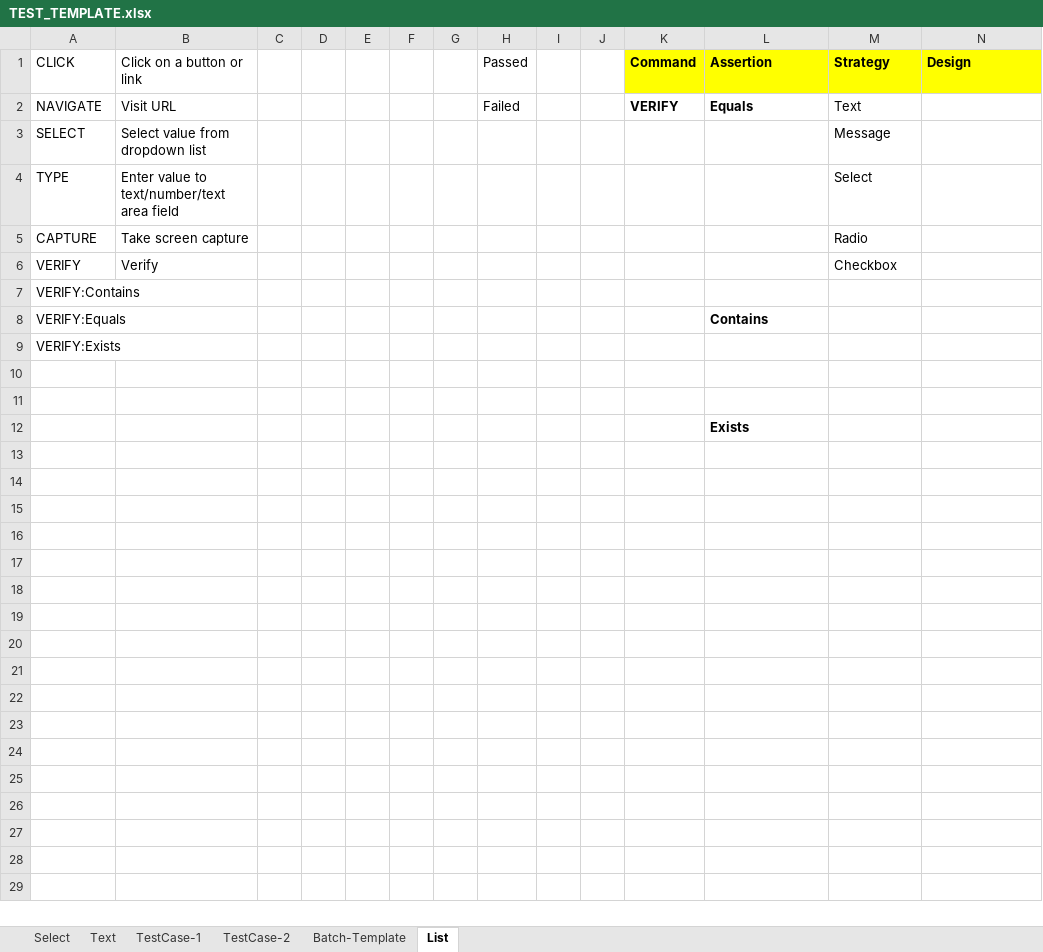
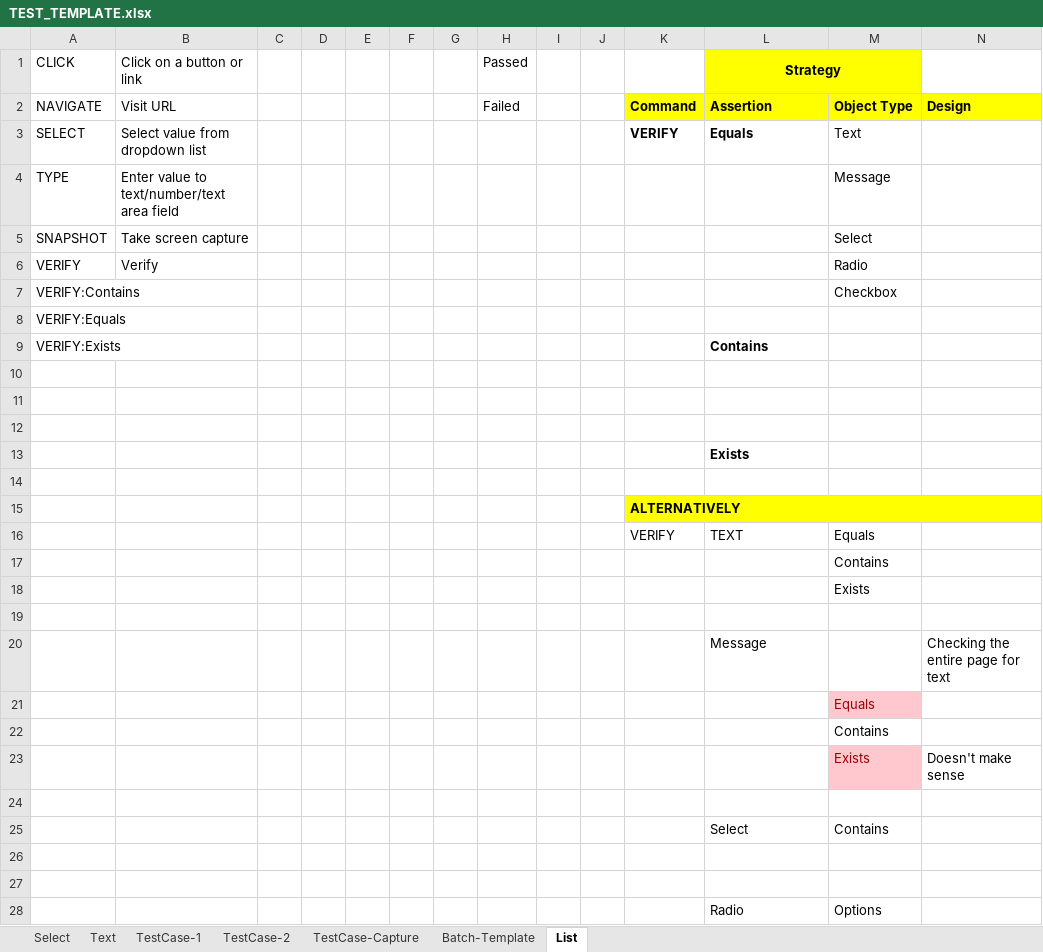
Before and after one commit to csokun/Remo, an Excel workbook: Remo.Test/Artifacts/TEST_TEMPLATE.xlsx, sheet List, drawn as a sheet; only a part is shown; values as stored, in another font and other column widths than the file's, no borders; removed rows and columns are numbered as before the commit, all else as after; the diff covers the shown part only; the diff names each change by its address in the sheet, - before the commit and + after, or states it on an @@ line.

Commit message:
A snapshot command

```diff
--- a/Remo.Test/Artifacts/TEST_TEMPLATE.xlsx (sheet List)
+++ b/Remo.Test/Artifacts/TEST_TEMPLATE.xlsx (sheet List)
+sheet tab: TestCase-Capture
-K1: Command
+K1: (empty)
-K1 fill: #FFFF00
+K1 fill: none
-L1: Assertion
+L1: Strategy
-L1 alignment: left
+L1 alignment: center
+L1:M1 merged
-M1: Strategy
+M1: (empty)
-N1: Design
+N1: (empty)
-N1 fill: #FFFF00
+N1 fill: none
-K2: VERIFY
+K2: Command
-K2:N2 fill: none
+K2:N2 fill: #FFFF00
-L2 (Strategy): Equals
+L2 (Strategy): Assertion
-M2: Text
+M2: Object Type
-M2 bold: off
+M2 bold: on
-N2: (empty)
+N2: Design
-K3: (empty)
+K3: VERIFY
-L3 (Strategy): (empty)
+L3 (Strategy): Equals
-M3: Message
+M3: Text
-M4: Select
+M4: Message
-row 5: CAPTURE | Take screen capture |  |  |  |  |  |  |  |  |  |  | Radio
+row 5: SNAPSHOT | Take screen capture |  |  |  |  |  |  |  |  |  |  | Select
-M6: Checkbox
+M6: Radio
-M7: (empty)
+M7: Checkbox
-L8 (Strategy): Contains
+L8 (Strategy): (empty)
-L9 (Strategy): (empty)
+L9 (Strategy): Contains
+row 10: (empty)
+row 14: (empty)
+row 15:  |  |  |  |  |  |  |  |  |  | ALTERNATIVELY
+row 16:  |  |  |  |  |  |  |  |  |  | VERIFY | TEXT | Equals
+row 17:  |  |  |  |  |  |  |  |  |  |  |  | Contains
+row 18:  |  |  |  |  |  |  |  |  |  |  |  | Exists
+row 19: (empty)
+row 20:  |  |  |  |  |  |  |  |  |  |  | Message |  | Checking the entire page for text
+row 21:  |  |  |  |  |  |  |  |  |  |  |  | Equals
+row 22:  |  |  |  |  |  |  |  |  |  |  |  | Contains
+row 23:  |  |  |  |  |  |  |  |  |  |  |  | Exists | Doesn't make sense
+row 24: (empty)
+row 25:  |  |  |  |  |  |  |  |  |  |  | Select | Contains
+row 26: (empty)
+row 27: (empty)
+row 28:  |  |  |  |  |  |  |  |  |  |  | Radio | Options
```
Also changed, not shown: 3 added rows elsewhere in this sheet, sheet TestCase-2, sheet TestCase-1, 5 other files.
